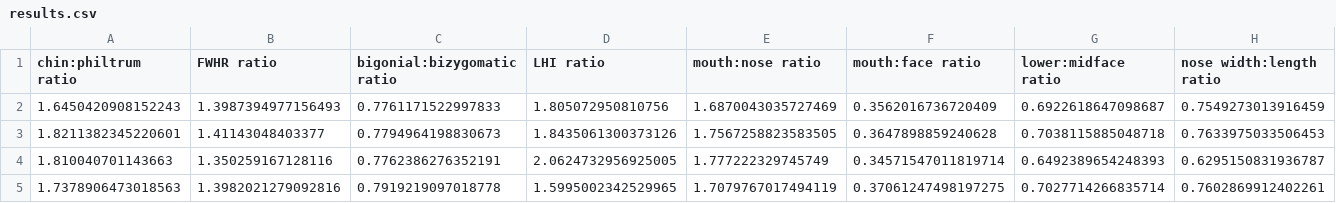
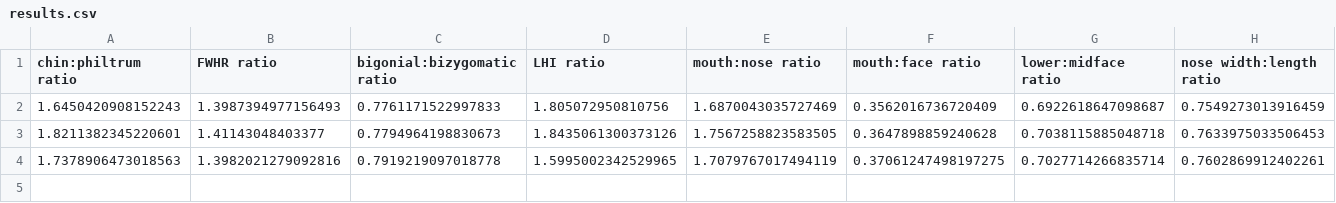
Before and after one commit to lostitcompletely/project, a CSV file: data/results.csv, drawn as a sheet; only a part is shown; rows hold the shown columns only; the diff names each change by its address in the sheet, - before the commit and + after, or states it on an @@ line.

Commit message:
removing images that are not required and updating results.csv accordingly

```diff
--- a/data/results.csv
+++ b/data/results.csv
-row 4: 1.810040701143663 | 1.350259167128116 | 0.7762386276352191 | 2.0624732956925005 | 1.777222329745749 | 0.34571547011819714 | 0.6492389654248393 | 0.6295150831936787
```
Also changed, not shown: 8 other files.
